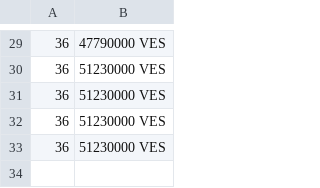
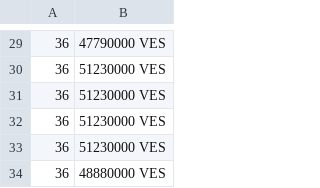
Before and after one commit to jkou02/merida-june-6-2024, a CSV file: prices-USD.csv, drawn as a sheet; only a part is shown, gaps mark what is left out; the diff names each change by its address in the sheet, - before the commit and + after, or states it on an @@ line.

```diff
--- a/prices-USD.csv
+++ b/prices-USD.csv
+row 34: 36 | 48880000 VES
```
